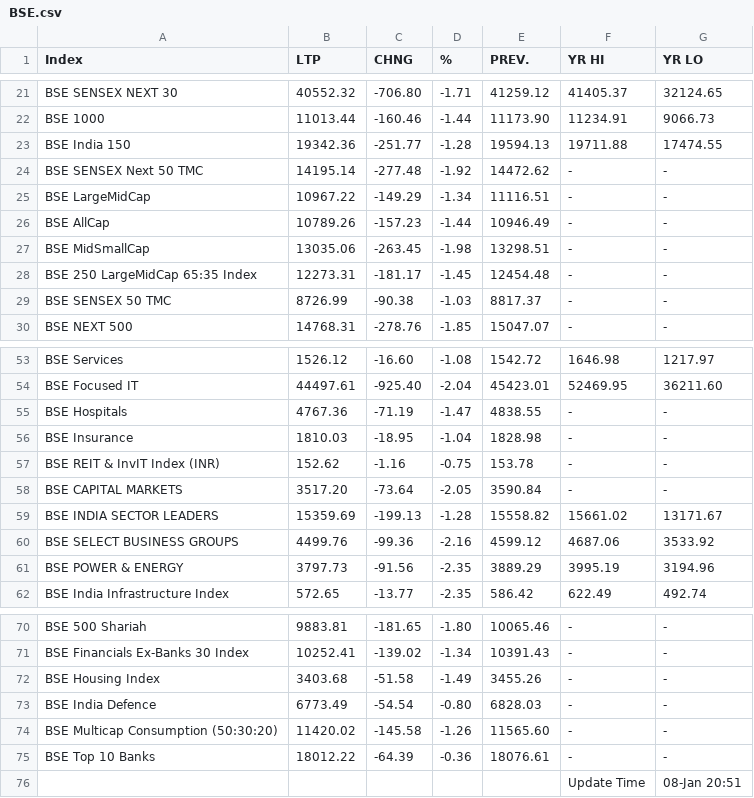
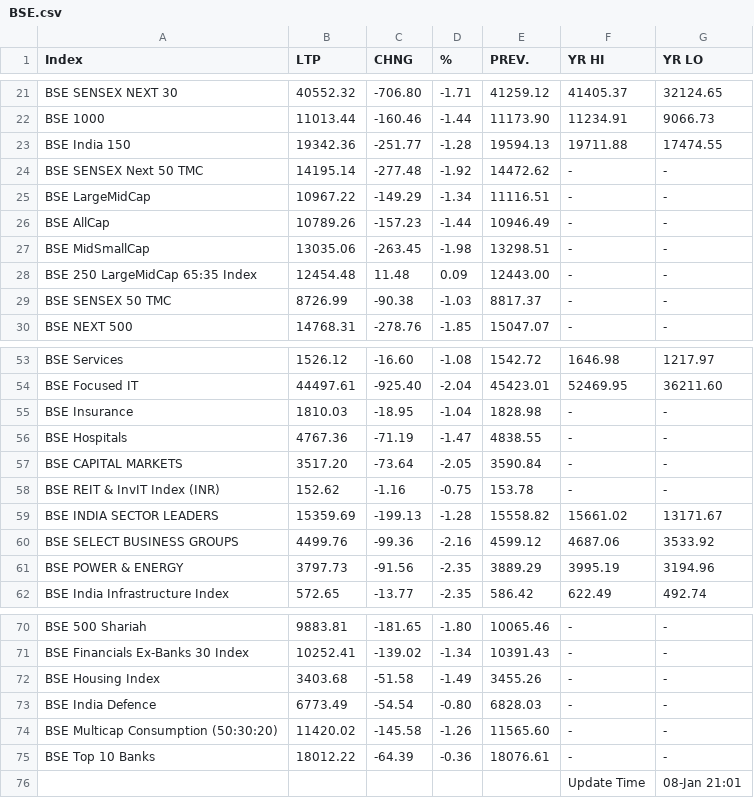
Before and after one commit to saikat-pundit/nse-all-indices-csv, a CSV file: Data/BSE.csv, drawn as a sheet; only a part is shown, gaps mark what is left out.

```diff
--- a/Data/BSE.csv
+++ b/Data/BSE.csv
@@ -27,3 +27,3 @@ BSE AllCap,10789.26,-157.23,-1.44,10946.49,-,-
 BSE MidSmallCap,13035.06,-263.45,-1.98,13298.51,-,-
-BSE 250 LargeMidCap 65:35 Index,12273.31,-181.17,-1.45,12454.48,-,-
+BSE 250 LargeMidCap 65:35 Index,12454.48,11.48,0.09,12443.00,-,-
 BSE SENSEX 50 TMC,8726.99,-90.38,-1.03,8817.37,-,-
@@ -54,6 +54,6 @@ BSE Services,1526.12,-16.60,-1.08,1542.72,1646.98,1217.97
 BSE Focused IT,44497.61,-925.40,-2.04,45423.01,52469.95,36211.60
+BSE Insurance,1810.03,-18.95,-1.04,1828.98,-,-
 BSE Hospitals,4767.36,-71.19,-1.47,4838.55,-,-
-BSE Insurance,1810.03,-18.95,-1.04,1828.98,-,-
+BSE CAPITAL MARKETS,3517.20,-73.64,-2.05,3590.84,-,-
 BSE REIT & InvIT Index (INR),152.62,-1.16,-0.75,153.78,-,-
-BSE CAPITAL MARKETS,3517.20,-73.64,-2.05,3590.84,-,-
 BSE INDIA SECTOR LEADERS,15359.69,-199.13,-1.28,15558.82,15661.02,13171.67
@@ -75,2 +75,2 @@ BSE Multicap Consumption (50:30:20),11420.02,-145.58,-1.26,11565.60,-,-
 BSE Top 10 Banks,18012.22,-64.39,-0.36,18076.61,-,-
-,,,,,Update Time,08-Jan 20:51
+,,,,,Update Time,08-Jan 21:01
```
Also changed, not shown: Data/Cash.csv, Data/Economic.csv, 6 other files.
